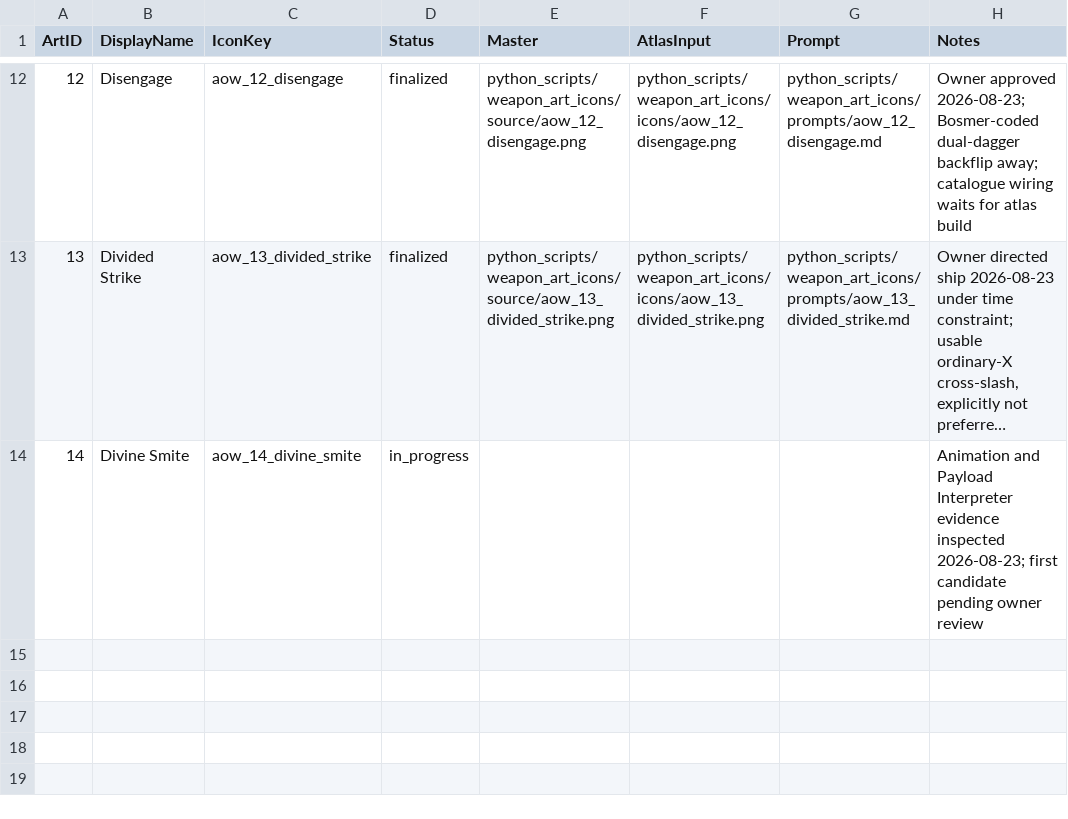
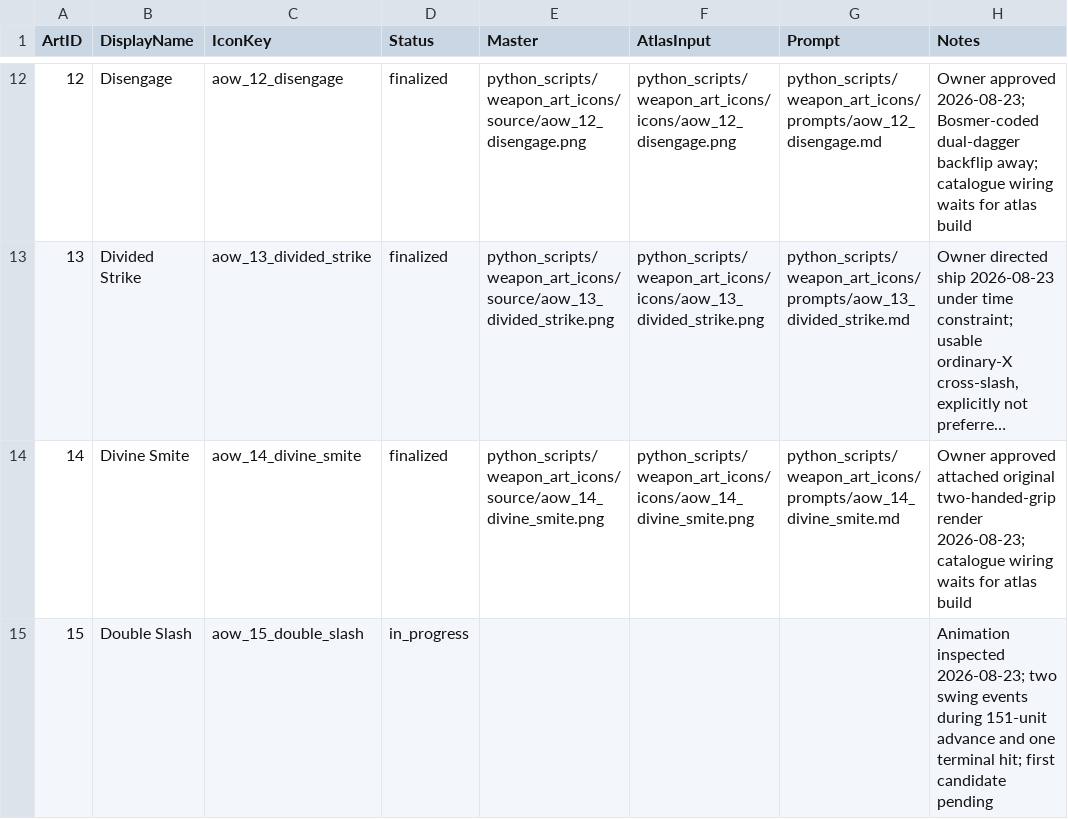
Before and after one commit to Leit-motif/Skyrim_SpellHotbar2, a TSV file: python_scripts/weapon_art_icons/manifest.tsv, drawn as a sheet; only a part is shown, gaps mark what is left out; long unchanged cells end in …; the diff names each change by its address in the sheet, - before the commit and + after, or states it on an @@ line.

Commit message:
Finalize Divine Smite weapon-art icon

```diff
--- a/python_scripts/weapon_art_icons/manifest.tsv
+++ b/python_scripts/weapon_art_icons/manifest.tsv
-D14 (Status): in_progress
+D14 (Status): finalized
-E14 (Master): (empty)
+E14 (Master): python_scripts/weapon_art_icons/source/aow_14_divine_smite.png
-F14 (AtlasInput): (empty)
+F14 (AtlasInput): python_scripts/weapon_art_icons/icons/aow_14_divine_smite.png
-G14 (Prompt): (empty)
+G14 (Prompt): python_scripts/weapon_art_icons/prompts/aow_14_divine_smite.md
-H14 (Notes): Animation and Payload Interpreter evidence inspected 2026-08-23; first candidate pending owner review
+H14 (Notes): Owner approved attached original two-handed-grip render 2026-08-23; catalogue wiring waits for atlas build
+row 15: 15 | Double Slash | aow_15_double_slash | in_progress |  |  |  | Animation inspected 2026-08-23; two swing events during 151-unit advance and one terminal hit; first candidate pending
```
Also changed, not shown: 5 other files.
